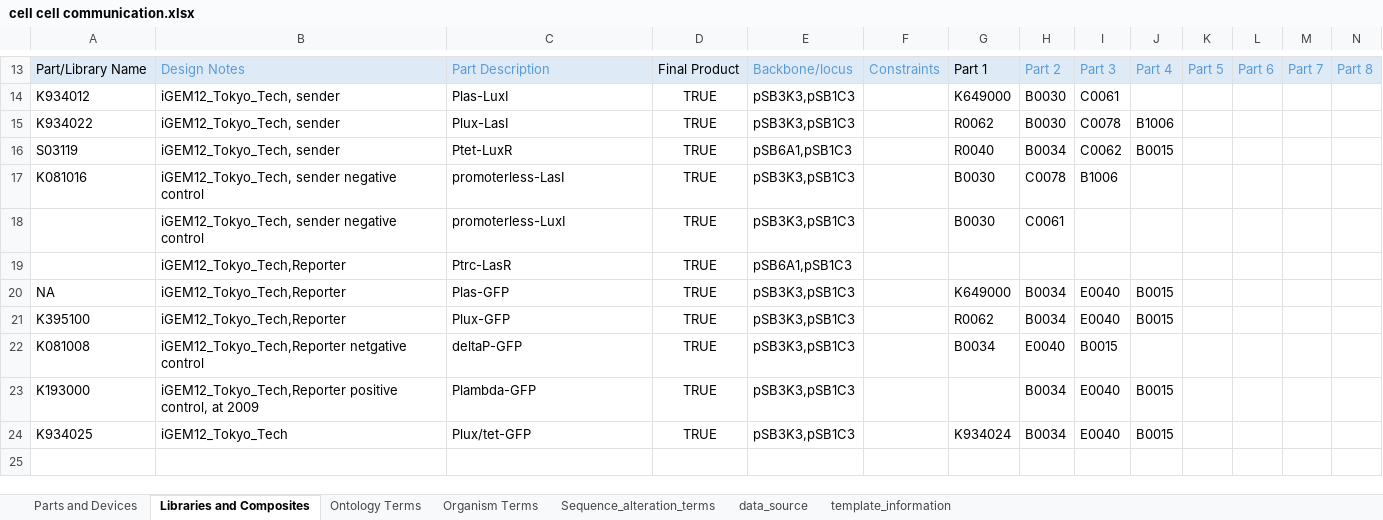
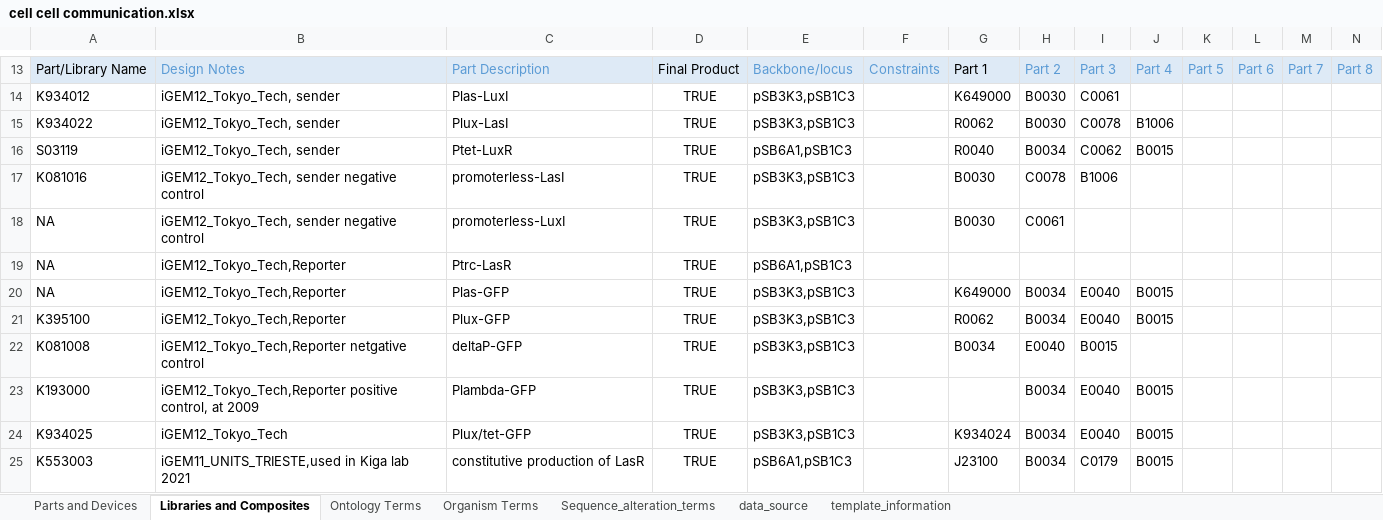
Before and after one commit to iGEM-Engineering/iGEM-distribution, an Excel workbook: Cell Cell communication/cell cell communication.xlsx, sheet Libraries and Composites, drawn as a sheet; only a part is shown, gaps mark what is left out; values as stored, in another font and other column widths than the file's, no borders; table styles not drawn; rows hold the shown columns only; the diff names each change by its address in the sheet, - before the commit and + after, or states it on an @@ line.

```diff
--- a/Cell Cell communication/cell cell communication.xlsx (sheet Libraries and Composites)
+++ b/Cell Cell communication/cell cell communication.xlsx (sheet Libraries and Composites)
-A18:A19: (empty)
+A18:A19: NA
+row 25: K553003 | iGEM11_UNITS_TRIESTE,used in Kiga lab 2021 | constitutive production of LasR | TRUE | pSB6A1,pSB1C3 |  | J23100 | B0034 | C0179 | B0015
```
Also changed, not shown: sheet Parts and Devices, 1 other file.
